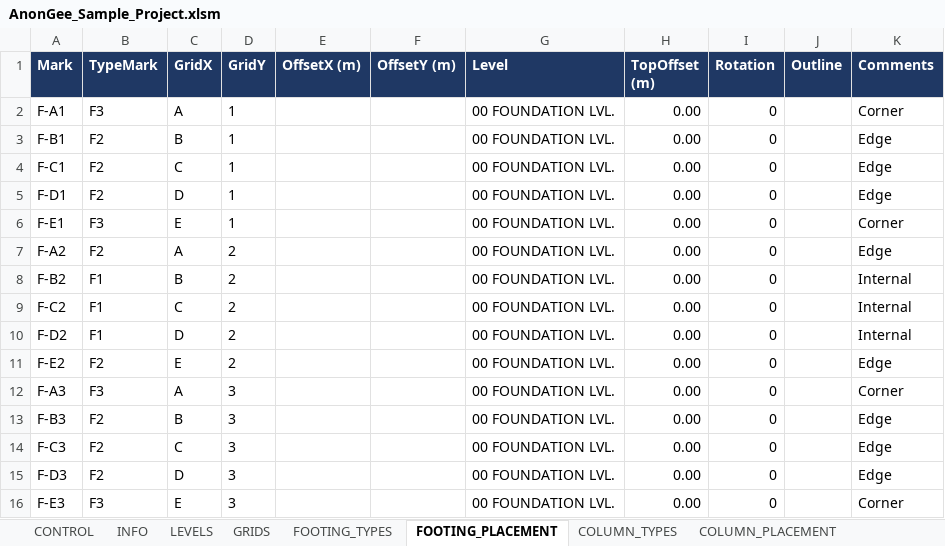
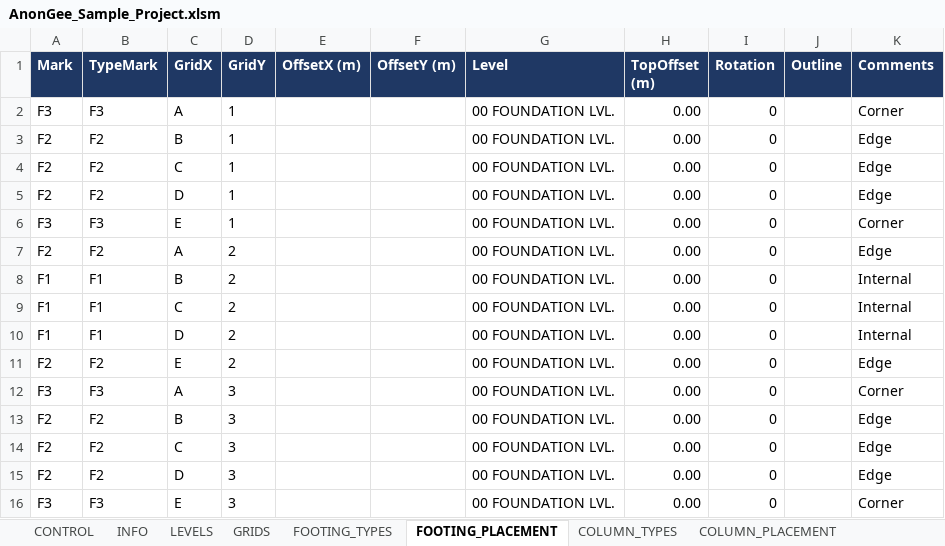
Before and after one commit to Zxaidman/AnnoGeeToolkit, an Excel workbook: bridge/excel/AnonGee_Sample_Project.xlsm, sheet FOOTING_PLACEMENT, drawn as a sheet; values as stored, in another font and other column widths than the file's, no borders; the diff names each change by its address in the sheet, - before the commit and + after, or states it on an @@ line.

```diff
--- a/bridge/excel/AnonGee_Sample_Project.xlsm (sheet FOOTING_PLACEMENT)
+++ b/bridge/excel/AnonGee_Sample_Project.xlsm (sheet FOOTING_PLACEMENT)
-A2 (Mark): F-A1
+A2 (Mark): F3
-A3 (Mark): F-B1
+A3 (Mark): F2
-A4 (Mark): F-C1
+A4 (Mark): F2
-A5 (Mark): F-D1
+A5 (Mark): F2
-A6 (Mark): F-E1
+A6 (Mark): F3
-A7 (Mark): F-A2
+A7 (Mark): F2
-A8 (Mark): F-B2
+A8 (Mark): F1
-A9 (Mark): F-C2
+A9 (Mark): F1
-A10 (Mark): F-D2
+A10 (Mark): F1
-A11 (Mark): F-E2
+A11 (Mark): F2
-A12 (Mark): F-A3
+A12 (Mark): F3
-A13 (Mark): F-B3
+A13 (Mark): F2
-A14 (Mark): F-C3
+A14 (Mark): F2
-A15 (Mark): F-D3
+A15 (Mark): F2
-A16 (Mark): F-E3
+A16 (Mark): F3
```
Also changed, not shown: sheet LOG, sheet CONTROL, sheet GRIDS, sheet INFO, sheet FINDINGS, charts or pictures.
